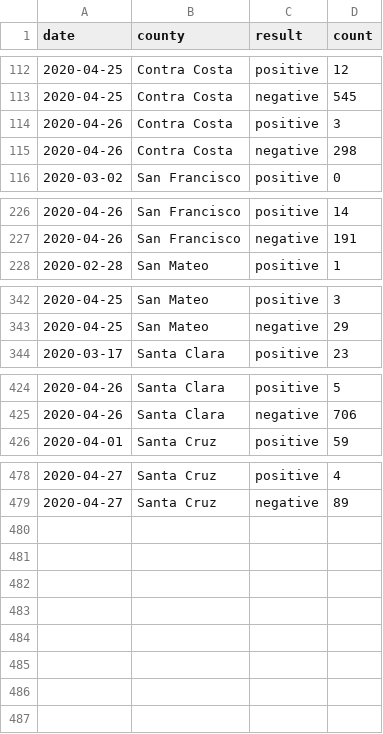
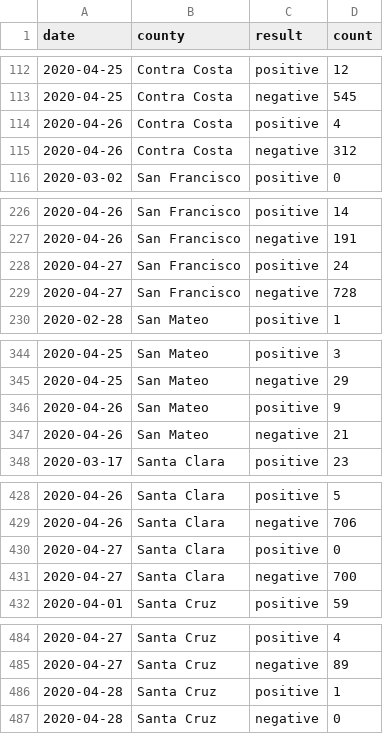
Before and after one commit to aaronferrucci/c19_data, a CSV file: csv/raw.csv, drawn as a sheet; only a part is shown, gaps mark what is left out.

```diff
--- a/csv/raw.csv
+++ b/csv/raw.csv
@@ -113,4 +113,4 @@
 2020-04-25,"Contra Costa","negative",545
-2020-04-26,"Contra Costa","positive",3
-2020-04-26,"Contra Costa","negative",298
+2020-04-26,"Contra Costa","positive",4
+2020-04-26,"Contra Costa","negative",312
 2020-03-02,"San Francisco","positive",0
@@ -227,2 +227,4 @@
 2020-04-26,"San Francisco","negative",191
+2020-04-27,"San Francisco","positive",24
+2020-04-27,"San Francisco","negative",728
 2020-02-28,"San Mateo","positive",1
@@ -343,2 +345,4 @@
 2020-04-25,"San Mateo","negative",29
+2020-04-26,"San Mateo","positive",9
+2020-04-26,"San Mateo","negative",21
 2020-03-17,"Santa Clara","positive",23
@@ -425,2 +429,4 @@
 2020-04-26,"Santa Clara","negative",706
+2020-04-27,"Santa Clara","positive",0
+2020-04-27,"Santa Clara","negative",700
 2020-04-01,"Santa Cruz","positive",59
@@ -479 +485,3 @@
 2020-04-27,"Santa Cruz","negative",89
+2020-04-28,"Santa Cruz","positive",1
+2020-04-28,"Santa Cruz","negative",0
```
Also changed, not shown: 15 other files.
